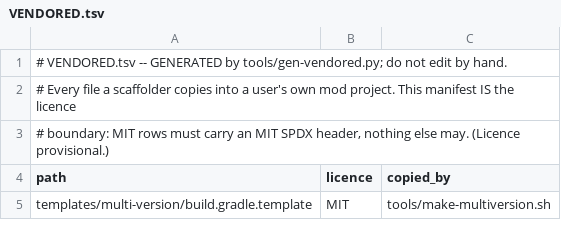
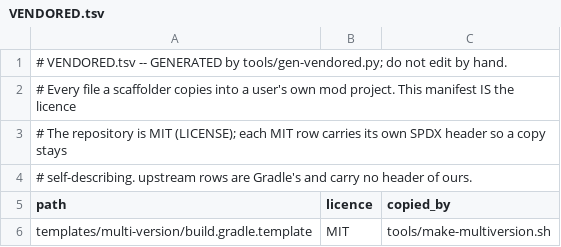
Before and after one commit to jivinstev/mc-mod-version-upgrade, a TSV file: VENDORED.tsv, drawn as a sheet; only a part is shown.

```diff
--- a/VENDORED.tsv
+++ b/VENDORED.tsv
@@ -2,3 +2,4 @@
 # Every file a scaffolder copies into a user's own mod project. This manifest IS the licence
-# boundary: MIT rows must carry an MIT SPDX header, nothing else may. (Licence provisional.)
+# The repository is MIT (LICENSE); each MIT row carries its own SPDX header so a copy stays
+# self-describing. upstream rows are Gradle's and carry no header of ours.
 path	licence	copied_by
```
Also changed, not shown: templates/multi-version/versions/26.2.renames.hand.tsv, 22 other files.
